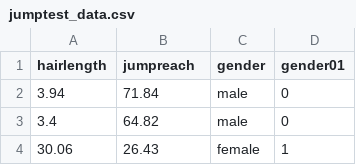
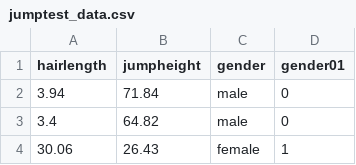
Before and after one commit to lidom/Script-StatLearn-BSc, a CSV file: 4c216244ca135665dd5d7f40967b1efbc5653ee8/DATA/jumptest_data.csv, drawn as a sheet; only a part is shown.

```diff
--- a/4c216244ca135665dd5d7f40967b1efbc5653ee8/DATA/jumptest_data.csv
+++ b/4c216244ca135665dd5d7f40967b1efbc5653ee8/DATA/jumptest_data.csv
@@ -1,2 +1,2 @@
-"hairlength","jumpreach","gender","gender01"
+"hairlength","jumpheight","gender","gender01"
 3.94,71.84,"male",0
```
Also changed, not shown: 31 other files.
